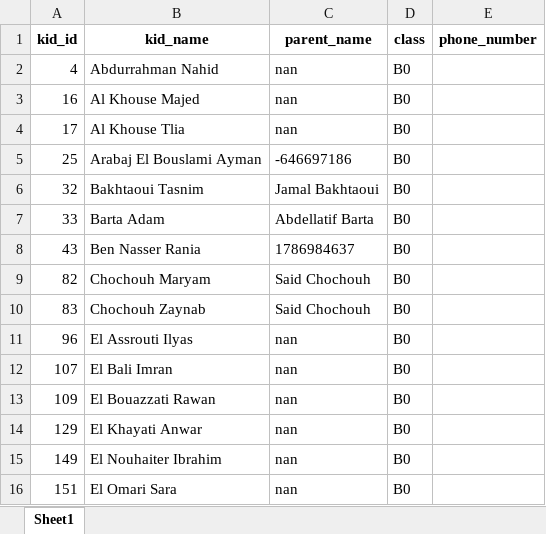
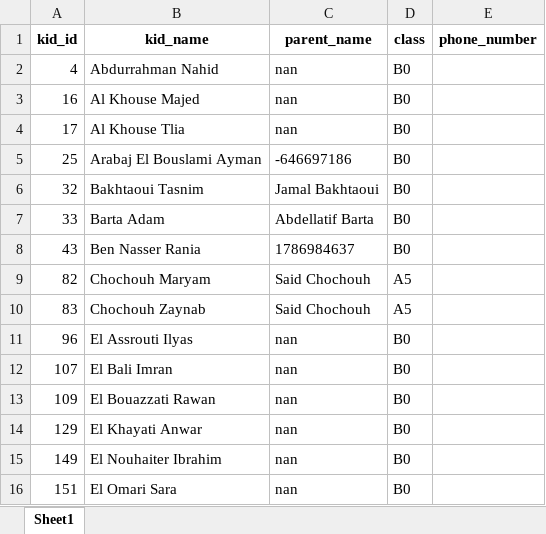
Before and after one commit to OussamaTabDev/Payment_Manager, an Excel workbook: RealProject/kids_parents_from_kids_debug23.xlsx, sheet Sheet1, drawn as a sheet; only a part is shown; values as stored, in another font and other column widths than the file's, no borders; the diff names each change by its address in the sheet, - before the commit and + after, or states it on an @@ line.

```diff
--- a/RealProject/kids_parents_from_kids_debug23.xlsx (sheet Sheet1)
+++ b/RealProject/kids_parents_from_kids_debug23.xlsx (sheet Sheet1)
-D9:D10 (class): B0
+D9:D10 (class): A5
```
Also changed, not shown: RealProject/kids_list.xlsx, RealProject/kids_parents_from_kids_debug.xlsx, 3 other files.
